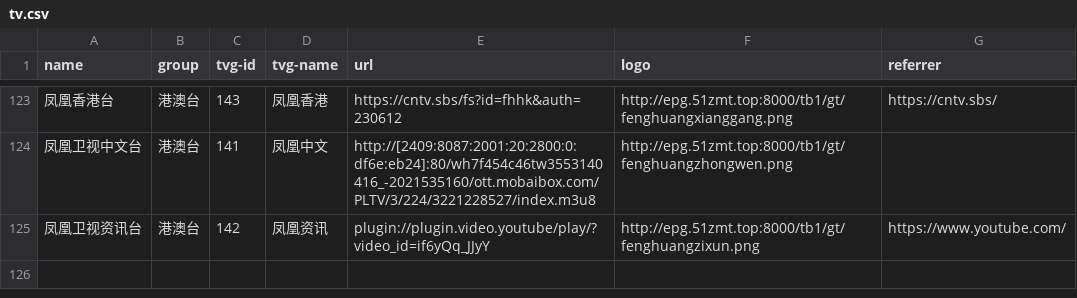
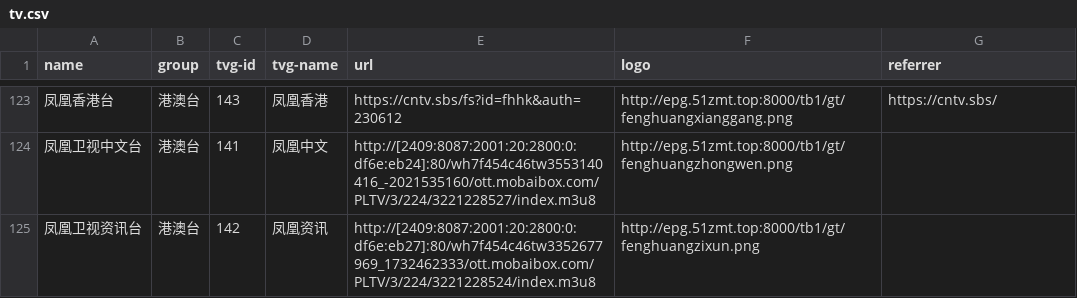
Before and after one commit to luoyuhao0x58/m3u8, a CSV file: resources/tv.csv, drawn as a sheet; only a part is shown, gaps mark what is left out.

Commit message:
fix: 修改凤凰资讯的源。

```diff
--- a/resources/tv.csv
+++ b/resources/tv.csv
@@ -124,2 +124,2 @@
 "凤凰卫视中文台","港澳台","141","凤凰中文","http://[2409:8087:2001:20:2800:0:df6e:eb24]:80/wh7f454c46tw3553140416_-2021535160/ott.mobaibox.com/PLTV/3/224/3221228527/index.m3u8","http://epg.51zmt.top:8000/tb1/gt/fenghuangzhongwen.png",""
-"凤凰卫视资讯台","港澳台","142","凤凰资讯","plugin://plugin.video.youtube/play/?video_id=if6yQq_JJyY","http://epg.51zmt.top:8000/tb1/gt/fenghuangzixun.png","https://www.youtube.com/"
+"凤凰卫视资讯台","港澳台","142","凤凰资讯","http://[2409:8087:2001:20:2800:0:df6e:eb27]:80/wh7f454c46tw3352677969_1732462333/ott.mobaibox.com/PLTV/3/224/3221228524/index.m3u8","http://epg.51zmt.top:8000/tb1/gt/fenghuangzixun.png",""
```
